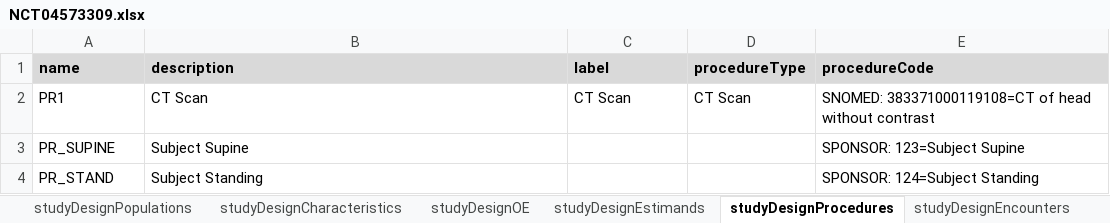
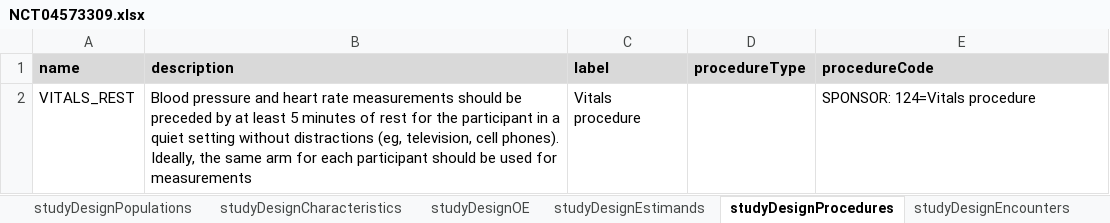
Before and after one commit to data4knowledge/usdm_data, an Excel workbook: source_data/protocols/NCT04573309/NCT04573309.xlsx, sheet studyDesignProcedures, drawn as a sheet; values as stored, in another font and other column widths than the file's, no borders; removed rows and columns are numbered as before the commit, all else as after; the diff names each change by its address in the sheet, - before the commit and + after, or states it on an @@ line.

```diff
--- a/source_data/protocols/NCT04573309/NCT04573309.xlsx (sheet studyDesignProcedures)
+++ b/source_data/protocols/NCT04573309/NCT04573309.xlsx (sheet studyDesignProcedures)
-row 2: PR1 | CT Scan | CT Scan | CT Scan | SNOMED: 383371000119108=CT of head without contrast
-row 3: PR_SUPINE | Subject Supine |  |  | SPONSOR: 123=Subject Supine
-row 4: PR_STAND | Subject Standing |  |  | SPONSOR: 124=Subject Standing
+row 2: VITALS_REST | Blood pressure and heart rate measurements should be preceded by at least 5 minutes of rest for the participant in a quiet setting without distractions (eg, television, cell phones). Ideally, the same arm for each participant should be used for measurements | Vitals procedure |  | SPONSOR: 124=Vitals procedure
```
Also changed, not shown: sheet mainTimeline, sheet pkPdTimeline, 4 other files.
